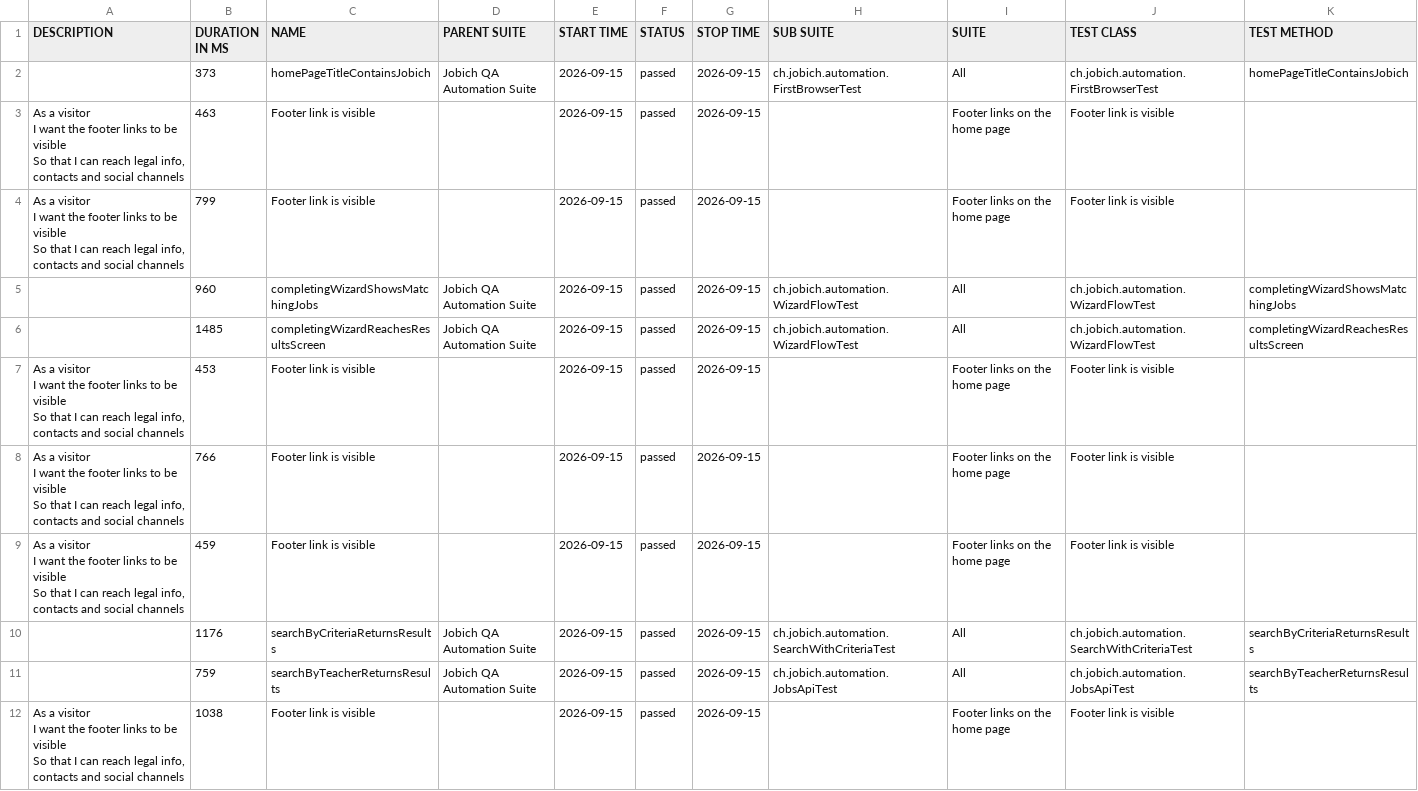
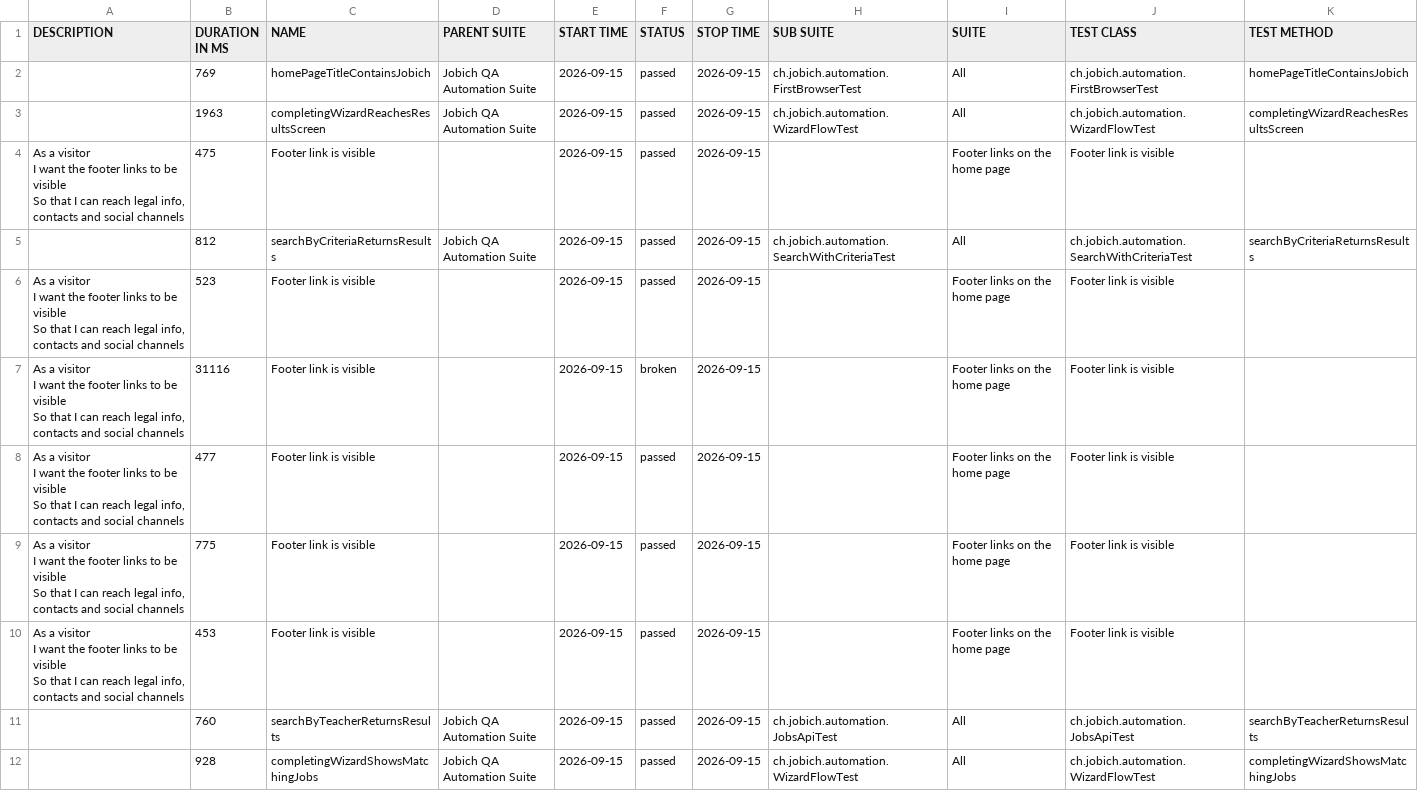
Before and after one commit to aazinchenko/jobich-automation, a CSV file: data/suites.csv, drawn as a sheet.

```diff
--- a/data/suites.csv
+++ b/data/suites.csv
@@ -1,11 +1,20 @@
 "DESCRIPTION","DURATION IN MS","NAME","PARENT SUITE","START TIME","STATUS","STOP TIME","SUB SUITE","SUITE","TEST CLASS","TEST METHOD"
-"","373","homePageTitleContainsJobich","Jobich QA Automation Suite","2026-09-15","passed","2026-09-15","ch.jobich.automation.FirstBrowserTest","All","ch.jobich.automation.FirstBrowserTest","homePageTitleContainsJobich"
-"  As a visitor
-  I want the footer links to be visible
-  So that I can reach legal info, contacts and social channels","463","Footer link is visible","","2026-09-15","passed","2026-09-15","","Footer links on the home page","Footer link is visible",""
-"  As a visitor
-  I want the footer links to be visible
-  So that I can reach legal info, contacts and social channels","799","Footer link is visible","","2026-09-15","passed","2026-09-15","","Footer links on the home page","Footer link is visible",""
-"","960","completingWizardShowsMatchingJobs","Jobich QA Automation Suite","2026-09-15","passed","2026-09-15","ch.jobich.automation.WizardFlowTest","All","ch.jobich.automation.WizardFlowTest","completingWizardShowsMatchingJobs"
-"","1485","completingWizardReachesResultsScreen","Jobich QA Automation Suite","2026-09-15","passed","2026-09-15","ch.jobich.automation.WizardFlowTest","All","ch.jobich.automation.WizardFlowTest","completingWizardReachesResultsScreen"
+"","769","homePageTitleContainsJobich","Jobich QA Automation Suite","2026-09-15","passed","2026-09-15","ch.jobich.automation.FirstBrowserTest","All","ch.jobich.automation.FirstBrowserTest","homePageTitleContainsJobich"
+"","1963","completingWizardReachesResultsScreen","Jobich QA Automation Suite","2026-09-15","passed","2026-09-15","ch.jobich.automation.WizardFlowTest","All","ch.jobich.automation.WizardFlowTest","completingWizardReachesResultsScreen"
+"  As a visitor
+  I want the footer links to be visible
+  So that I can reach legal info, contacts and social channels","475","Footer link is visible","","2026-09-15","passed","2026-09-15","","Footer links on the home page","Footer link is visible",""
+"","812","searchByCriteriaReturnsResults","Jobich QA Automation Suite","2026-09-15","passed","2026-09-15","ch.jobich.automation.SearchWithCriteriaTest","All","ch.jobich.automation.SearchWithCriteriaTest","searchByCriteriaReturnsResults"
+"  As a visitor
+  I want the footer links to be visible
+  So that I can reach legal info, contacts and social channels","523","Footer link is visible","","2026-09-15","passed","2026-09-15","","Footer links on the home page","Footer link is visible",""
+"  As a visitor
+  I want the footer links to be visible
+  So that I can reach legal info, contacts and social channels","31116","Footer link is visible","","2026-09-15","broken","2026-09-15","","Footer links on the home page","Footer link is visible",""
+"  As a visitor
+  I want the footer links to be visible
+  So that I can reach legal info, contacts and social channels","477","Footer link is visible","","2026-09-15","passed","2026-09-15","","Footer links on the home page","Footer link is visible",""
+"  As a visitor
+  I want the footer links to be visible
+  So that I can reach legal info, contacts and social channels","775","Footer link is visible","","2026-09-15","passed","2026-09-15","","Footer links on the home page","Footer link is visible",""
 "  As a visitor
@@ -13,12 +22,3 @@
   So that I can reach legal info, contacts and social channels","453","Footer link is visible","","2026-09-15","passed","2026-09-15","","Footer links on the home page","Footer link is visible",""
-"  As a visitor
-  I want the footer links to be visible
-  So that I can reach legal info, contacts and social channels","766","Footer link is visible","","2026-09-15","passed","2026-09-15","","Footer links on the home page","Footer link is visible",""
-"  As a visitor
-  I want the footer links to be visible
-  So that I can reach legal info, contacts and social channels","459","Footer link is visible","","2026-09-15","passed","2026-09-15","","Footer links on the home page","Footer link is visible",""
-"","1176","searchByCriteriaReturnsResults","Jobich QA Automation Suite","2026-09-15","passed","2026-09-15","ch.jobich.automation.SearchWithCriteriaTest","All","ch.jobich.automation.SearchWithCriteriaTest","searchByCriteriaReturnsResults"
-"","759","searchByTeacherReturnsResults","Jobich QA Automation Suite","2026-09-15","passed","2026-09-15","ch.jobich.automation.JobsApiTest","All","ch.jobich.automation.JobsApiTest","searchByTeacherReturnsResults"
-"  As a visitor
-  I want the footer links to be visible
-  So that I can reach legal info, contacts and social channels","1038","Footer link is visible","","2026-09-15","passed","2026-09-15","","Footer links on the home page","Footer link is visible",""
+"","760","searchByTeacherReturnsResults","Jobich QA Automation Suite","2026-09-15","passed","2026-09-15","ch.jobich.automation.JobsApiTest","All","ch.jobich.automation.JobsApiTest","searchByTeacherReturnsResults"
+"","928","completingWizardShowsMatchingJobs","Jobich QA Automation Suite","2026-09-15","passed","2026-09-15","ch.jobich.automation.WizardFlowTest","All","ch.jobich.automation.WizardFlowTest","completingWizardShowsMatchingJobs"
```
Also changed, not shown: 51 other files.
